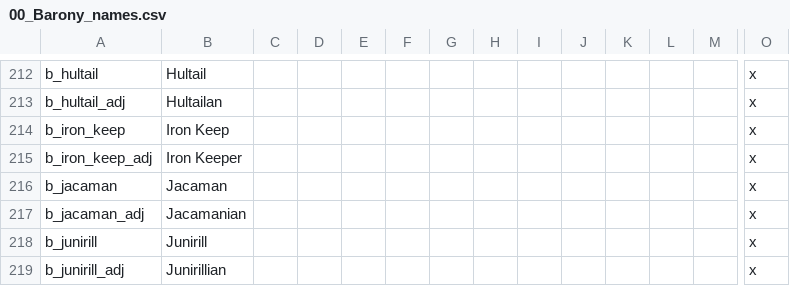
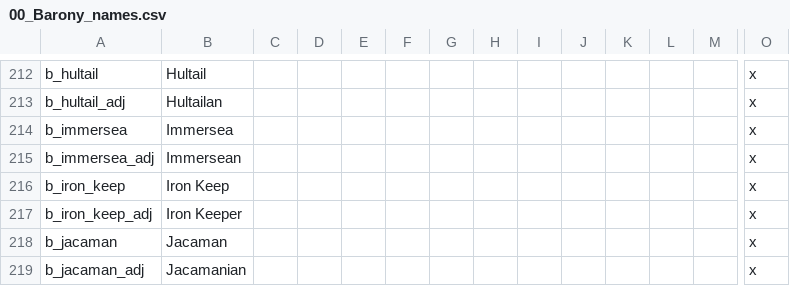
Before and after one commit to chriscohen/ck2-forgottenkings, a CSV file: ForgottenRealms/localisation/00_Barony_names.csv, drawn as a sheet; only a part is shown, gaps mark what is left out; the shorter side is filled out with more unchanged rows; rows hold the shown columns only; the diff names each change by its address in the sheet, - before the commit and + after, or states it on an @@ line.

Commit message:
Added Donder Cormaeril and Ongmar Jarthoon and added Immersea as a barony in c_suzail.

```diff
--- a/ForgottenRealms/localisation/00_Barony_names.csv
+++ b/ForgottenRealms/localisation/00_Barony_names.csv
+row 214: b_immersea | Immersea |  |  |  |  |  |  |  |  |  |  |  | x
+row 215: b_immersea_adj | Immersean |  |  |  |  |  |  |  |  |  |  |  | x
```
Also changed, not shown: 7 other files.
